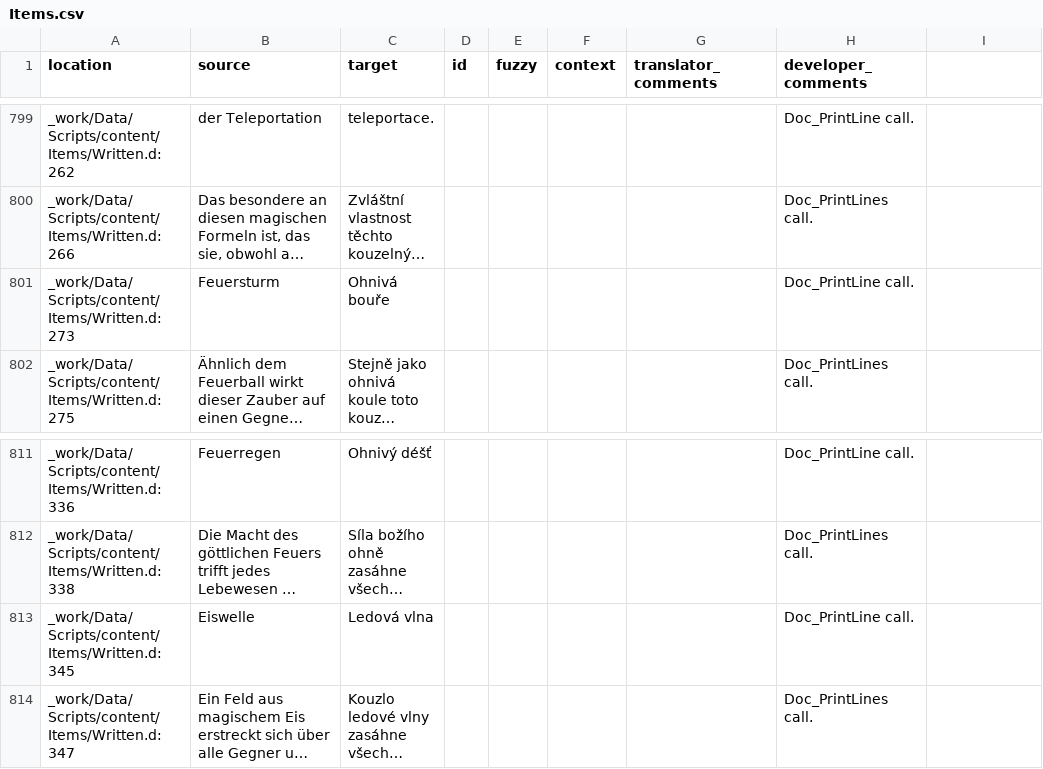
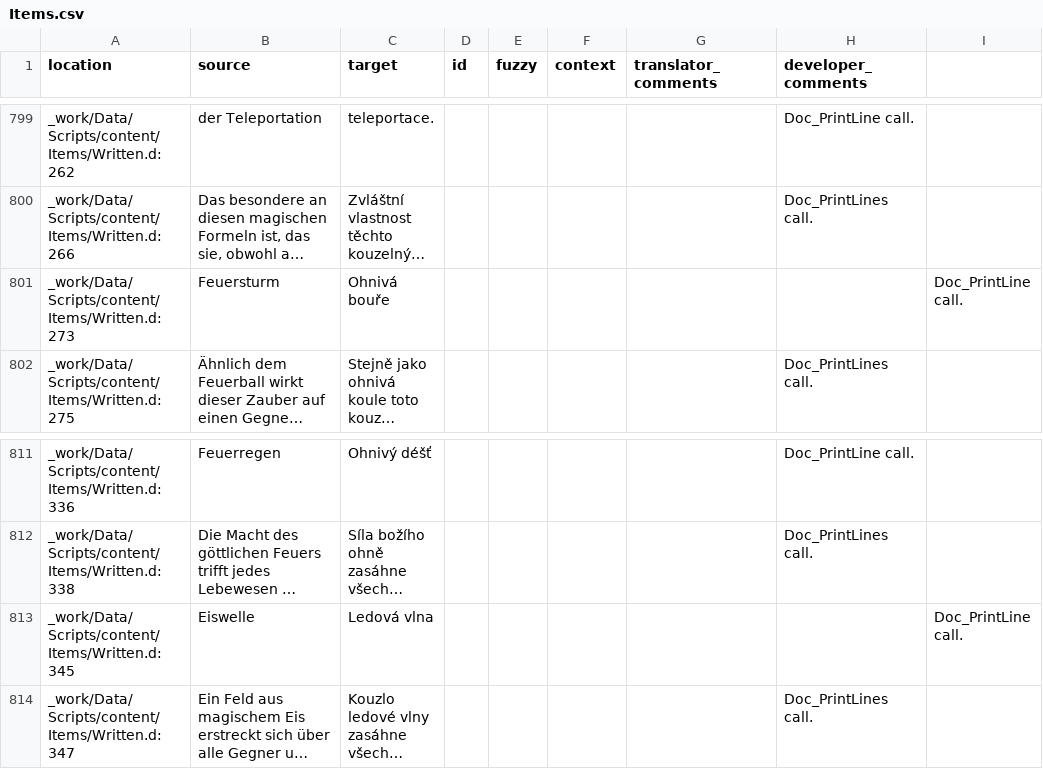
Before and after one commit to auronen/Gothic-1-CZ-Revision, a CSV file: .translations/cs/Items.csv, drawn as a sheet; only a part is shown, gaps mark what is left out; long unchanged cells end in …; the diff names each change by its address in the sheet, - before the commit and + after, or states it on an @@ line.

Commit message:
fix ID column

```diff
--- a/.translations/cs/Items.csv
+++ b/.translations/cs/Items.csv
-H801 (developer_comments): Doc_PrintLine call.
+H801 (developer_comments): (empty)
-I801: (empty)
+I801: Doc_PrintLine call.
-H813 (developer_comments): Doc_PrintLine call.
+H813 (developer_comments): (empty)
-I813: (empty)
+I813: Doc_PrintLine call.
```
